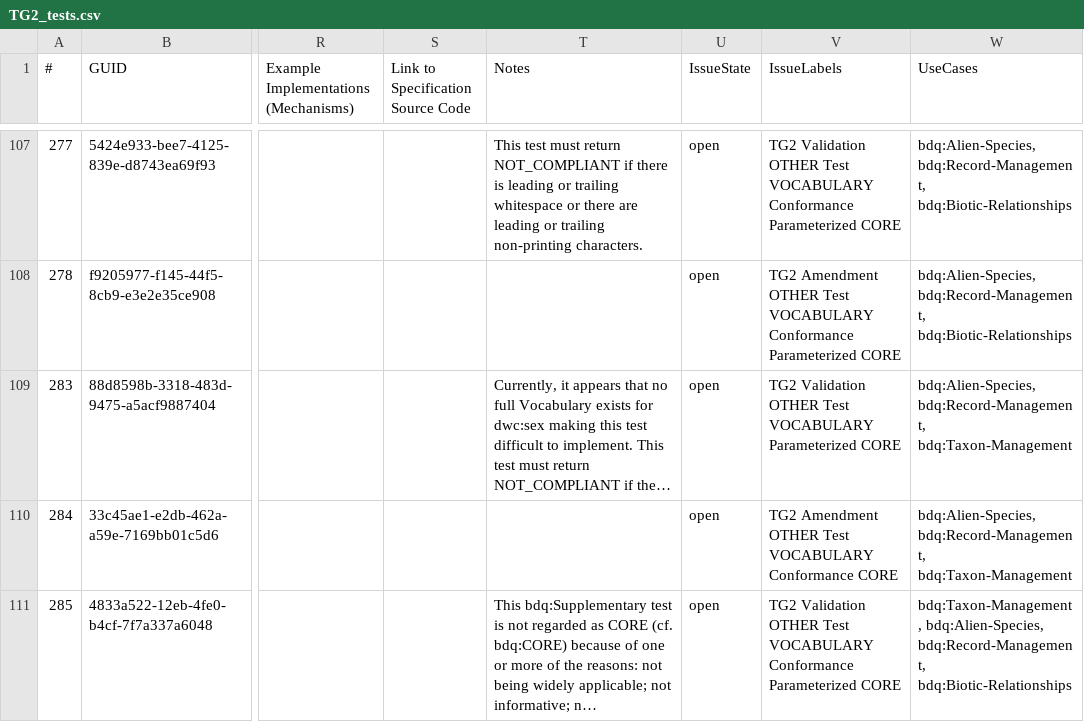
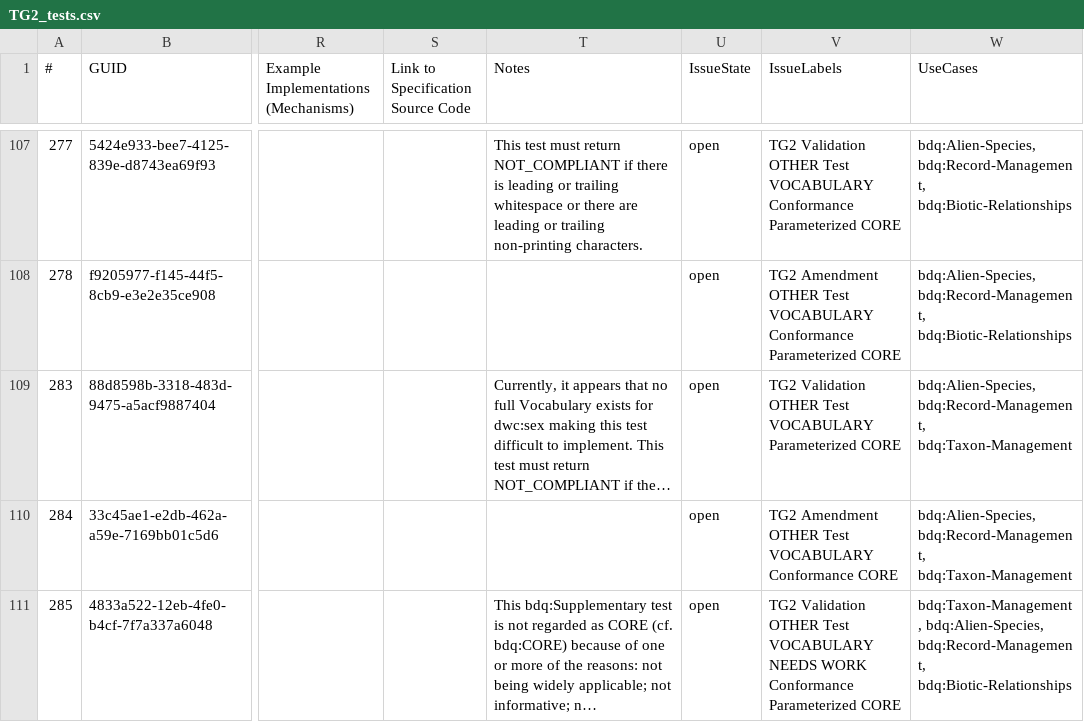
Before and after one commit to tdwg/bdq, a CSV file: tg2/core/TG2_tests.csv, drawn as a sheet; only a part is shown, gaps mark what is left out; long unchanged cells end in …; the diff covers the shown part only; the diff names each change by its address in the sheet, - before the commit and + after, or states it on an @@ line.

Commit message:
Updating the CORE and Supplementary test spreadsheet csv and rdf-xml with a copy of the test specifications as of 2024-07-29.

```diff
--- a/tg2/core/TG2_tests.csv
+++ b/tg2/core/TG2_tests.csv
-V111 (IssueLabels): …Test VOCABULARY Conformance Parameterized…
+V111 (IssueLabels): …Test VOCABULARY NEEDS WORK Conformance Parameterized…
```
Also changed, not shown: 5 edited cells elsewhere in this file, tg2/supplementary/TG2_supplementary_tests.csv, 2 other files.
